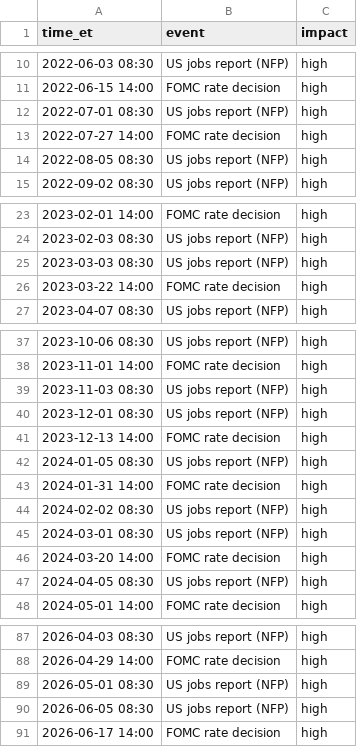
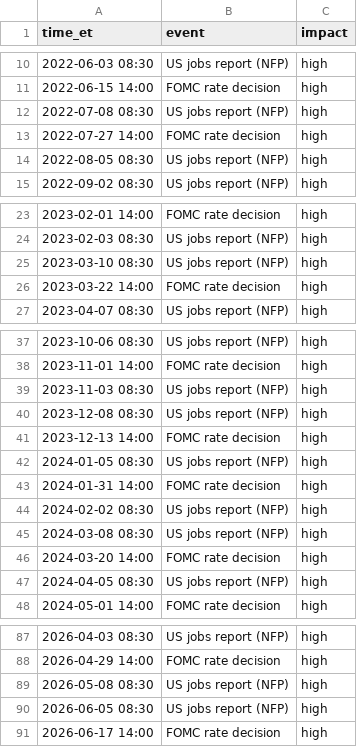
Before and after one commit to patnoonan1212-bit/Trading-Desk, a CSV file: config/economic_calendar.csv, drawn as a sheet; only a part is shown, gaps mark what is left out.

```diff
--- a/config/economic_calendar.csv
+++ b/config/economic_calendar.csv
@@ -11,3 +11,3 @@ time_et,event,impact
 2022-06-15 14:00,FOMC rate decision,high
-2022-07-01 08:30,US jobs report (NFP),high
+2022-07-08 08:30,US jobs report (NFP),high
 2022-07-27 14:00,FOMC rate decision,high
@@ -24,3 +24,3 @@ time_et,event,impact
 2023-02-03 08:30,US jobs report (NFP),high
-2023-03-03 08:30,US jobs report (NFP),high
+2023-03-10 08:30,US jobs report (NFP),high
 2023-03-22 14:00,FOMC rate decision,high
@@ -39,3 +39,3 @@ time_et,event,impact
 2023-11-03 08:30,US jobs report (NFP),high
-2023-12-01 08:30,US jobs report (NFP),high
+2023-12-08 08:30,US jobs report (NFP),high
 2023-12-13 14:00,FOMC rate decision,high
@@ -44,3 +44,3 @@ time_et,event,impact
 2024-02-02 08:30,US jobs report (NFP),high
-2024-03-01 08:30,US jobs report (NFP),high
+2024-03-08 08:30,US jobs report (NFP),high
 2024-03-20 14:00,FOMC rate decision,high
@@ -88,3 +88,3 @@ time_et,event,impact
 2026-04-29 14:00,FOMC rate decision,high
-2026-05-01 08:30,US jobs report (NFP),high
+2026-05-08 08:30,US jobs report (NFP),high
 2026-06-05 08:30,US jobs report (NFP),high
```
Also changed, not shown: 13 other files.
